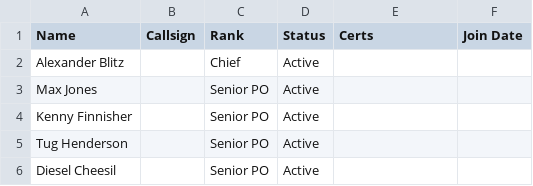
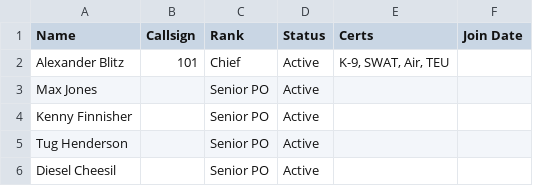
Before and after one commit to SkyIine-RP/lspd, a CSV file: data/roster.csv, drawn as a sheet.

```diff
--- a/data/roster.csv
+++ b/data/roster.csv
@@ -1,3 +1,3 @@
 Name,Callsign,Rank,Status,Certs,Join Date
-Alexander Blitz,,Chief,Active,,
+Alexander Blitz,101,Chief,Active,"K-9, SWAT, Air, TEU",
 Max Jones,,Senior PO,Active,,
```
